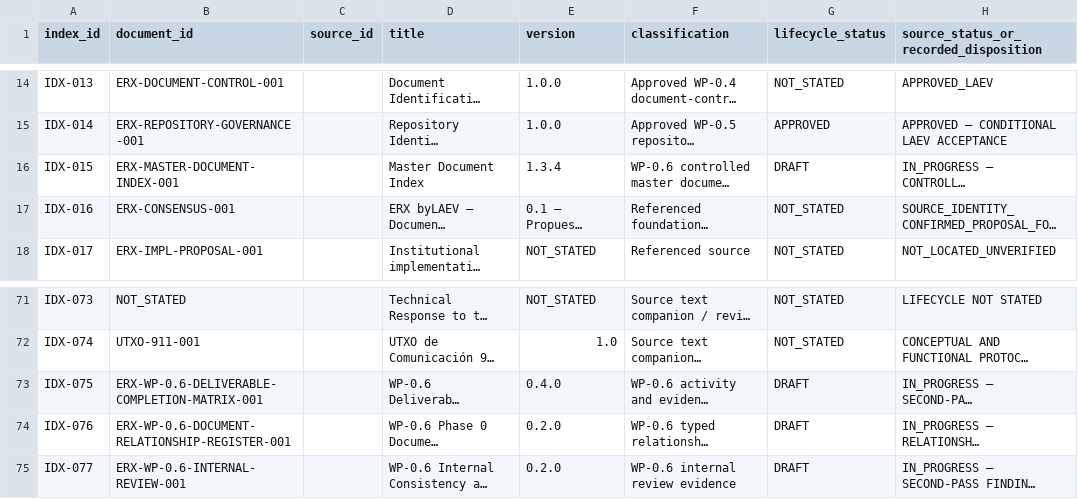
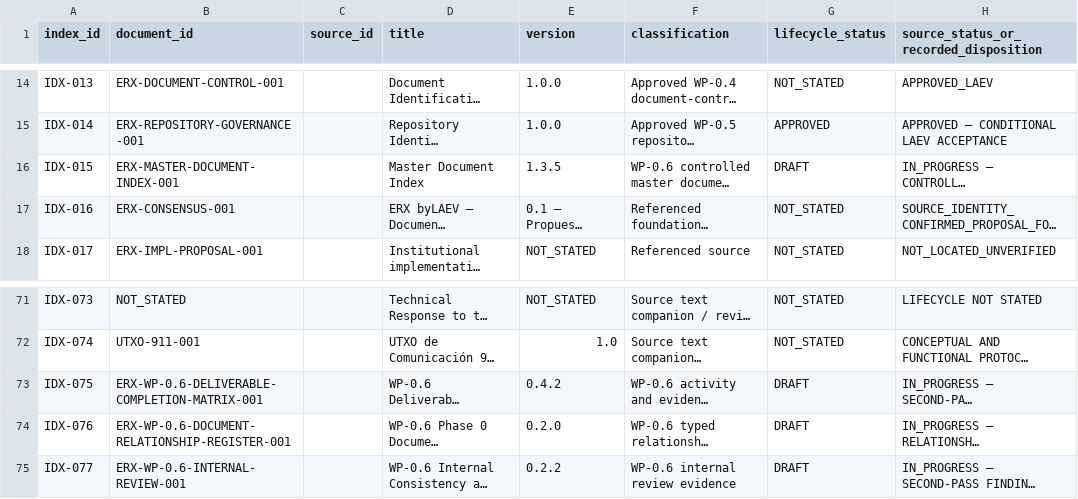
Before and after one commit to byLAEV/ERX-911-System-byLAEV, a CSV file: registers/document-register.csv, drawn as a sheet; only a part is shown, gaps mark what is left out; long unchanged cells end in …; the diff names each change by its address in the sheet, - before the commit and + after, or states it on an @@ line.

Commit message:
docs(registers): synchronize final WP-0.6 index, matrix and review versions

```diff
--- a/registers/document-register.csv
+++ b/registers/document-register.csv
-E16 (version): 1.3.4
+E16 (version): 1.3.5
-E73 (version): 0.4.0
+E73 (version): 0.4.2
-E75 (version): 0.2.0
+E75 (version): 0.2.2
```
